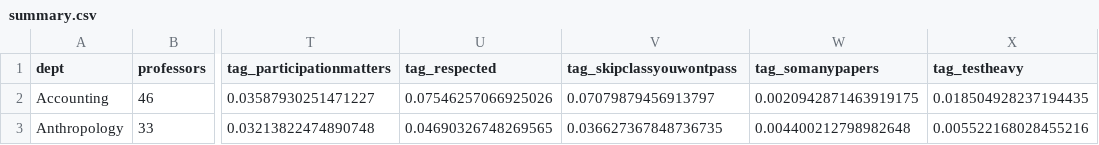
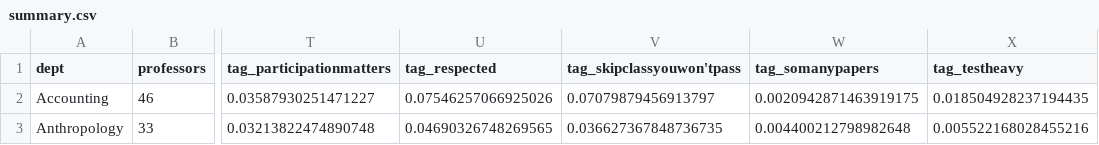
Before and after one commit to HarryBrisson/curriculumulator, a CSV file: 3-presentation/static/data/summary.csv, drawn as a sheet; only a part is shown, gaps mark what is left out; the diff names each change by its address in the sheet, - before the commit and + after, or states it on an @@ line.

```diff
--- a/3-presentation/static/data/summary.csv
+++ b/3-presentation/static/data/summary.csv
-V1: tag_skipclassyouwontpass
+V1: tag_skipclassyouwon'tpass
```
